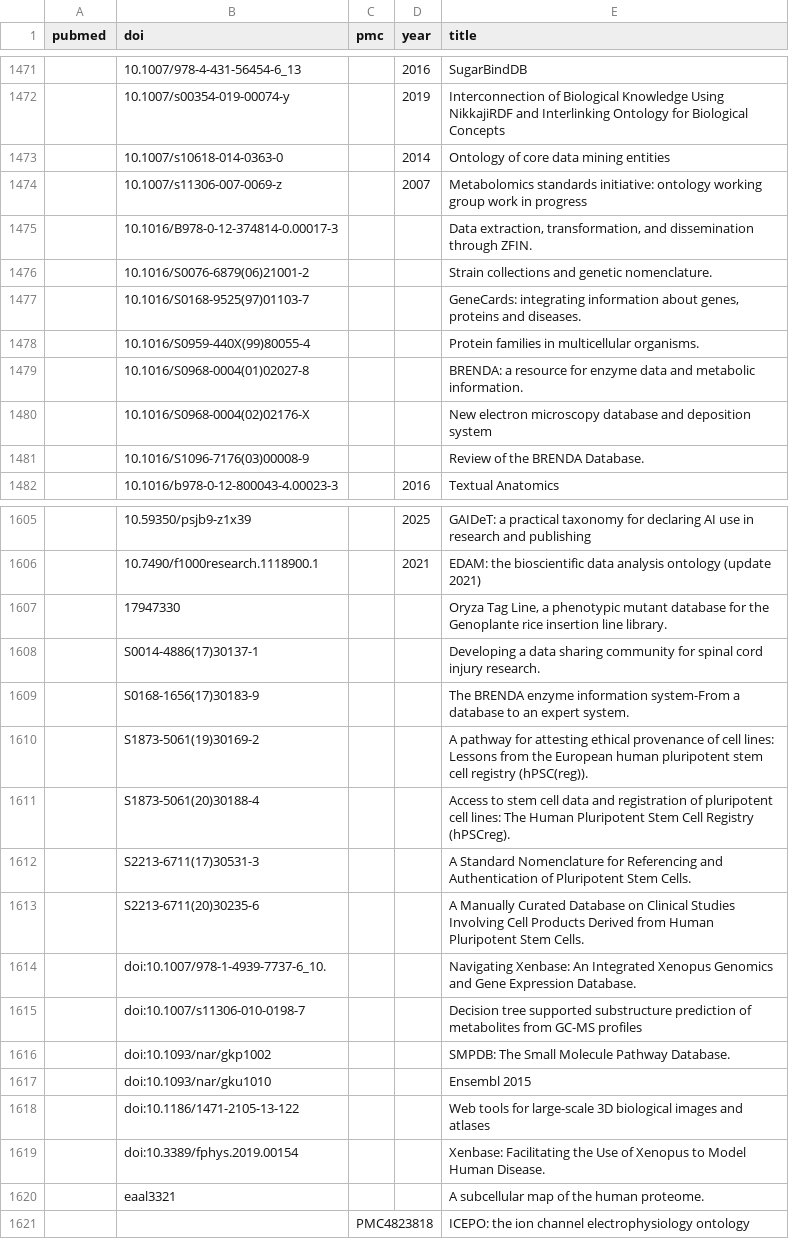
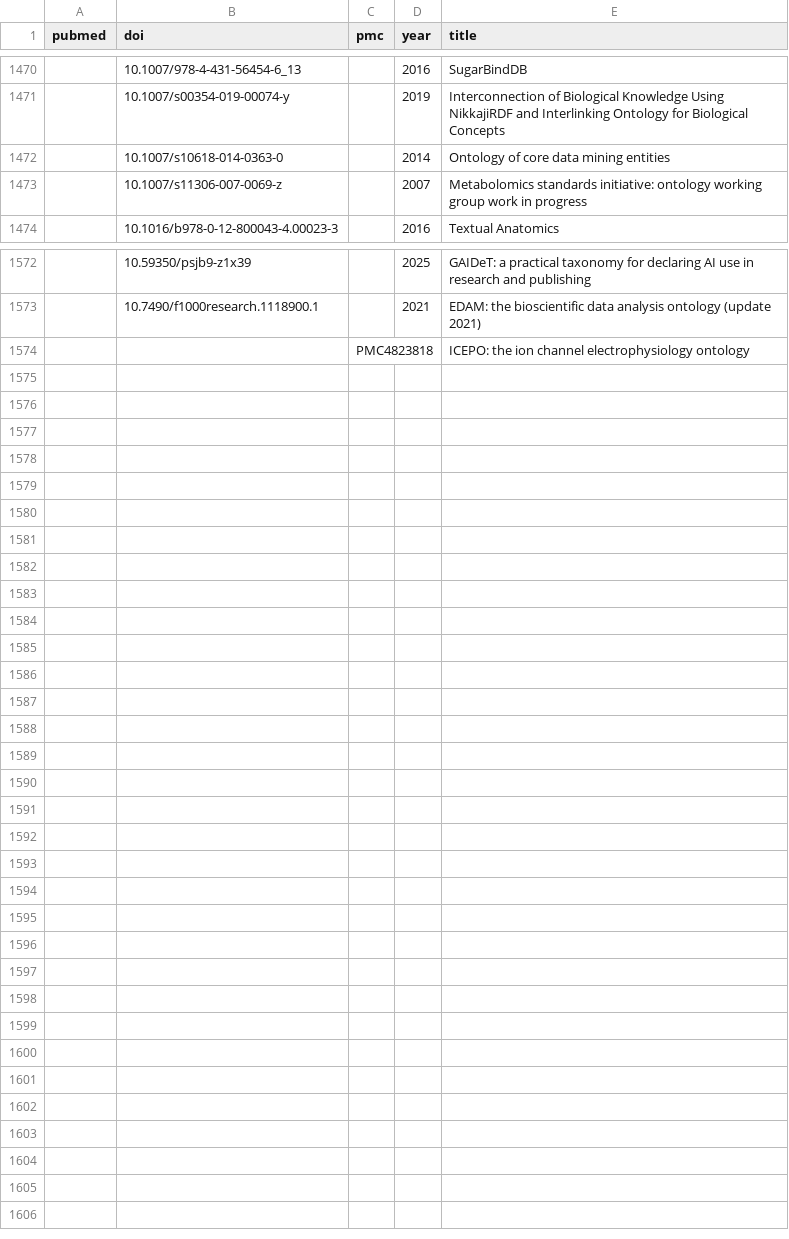
Before and after one commit to biopragmatics/bioregistry, a TSV file: exports/registry/publications.tsv, drawn as a sheet; only a part is shown, gaps mark what is left out; the diff covers the shown part only.

Commit message:
Manually run export

```diff
--- a/exports/registry/publications.tsv
+++ b/exports/registry/publications.tsv
@@ -1474,9 +1473,2 @@ pubmed	doi	pmc	year	title
 	10.1007/s11306-007-0069-z		2007	Metabolomics standards initiative: ontology working group work in progress
-	10.1016/B978-0-12-374814-0.00017-3			Data extraction, transformation, and dissemination through ZFIN.
-	10.1016/S0076-6879(06)21001-2			Strain collections and genetic nomenclature.
-	10.1016/S0168-9525(97)01103-7			GeneCards: integrating information about genes, proteins and diseases.
-	10.1016/S0959-440X(99)80055-4			Protein families in multicellular organisms.
-	10.1016/S0968-0004(01)02027-8			BRENDA: a resource for enzyme data and metabolic information.
-	10.1016/S0968-0004(02)02176-X			New electron microscopy database and deposition system
-	10.1016/S1096-7176(03)00008-9			Review of the BRENDA Database.
 	10.1016/b978-0-12-800043-4.00023-3		2016	Textual Anatomics
@@ -1606,16 +1573,2 @@ pubmed	doi	pmc	year	title
 	10.7490/f1000research.1118900.1		2021	EDAM: the bioscientific data analysis ontology (update 2021)
-	17947330			Oryza Tag Line, a phenotypic mutant database for the Genoplante rice insertion line library.
-	S0014-4886(17)30137-1			Developing a data sharing community for spinal cord injury research.
-	S0168-1656(17)30183-9			The BRENDA enzyme information system-From a database to an expert system.
-	S1873-5061(19)30169-2			A pathway for attesting ethical provenance of cell lines: Lessons from the European human pluripotent stem cell registry (hPSC(reg)).
-	S1873-5061(20)30188-4			Access to stem cell data and registration of pluripotent cell lines: The Human Pluripotent Stem Cell Registry (hPSCreg).
-	S2213-6711(17)30531-3			A Standard Nomenclature for Referencing and Authentication of Pluripotent Stem Cells.
-	S2213-6711(20)30235-6			A Manually Curated Database on Clinical Studies Involving Cell Products Derived from Human Pluripotent Stem Cells.
-	doi:10.1007/978-1-4939-7737-6_10.			Navigating Xenbase: An Integrated Xenopus Genomics and Gene Expression Database.
-	doi:10.1007/s11306-010-0198-7			Decision tree supported substructure prediction of metabolites from GC-MS profiles
-	doi:10.1093/nar/gkp1002			SMPDB: The Small Molecule Pathway Database.
-	doi:10.1093/nar/gku1010			Ensembl 2015
-	doi:10.1186/1471-2105-13-122			Web tools for large-scale 3D biological images and atlases
-	doi:10.3389/fphys.2019.00154			Xenbase: Facilitating the Use of Xenopus to Model Human Disease.
-	eaal3321			A subcellular map of the human proteome.
 		PMC4823818		ICEPO: the ion channel electrophysiology ontology
```
Also changed, not shown: 26 removed rows elsewhere in this file, exports/collections/collections.tsv, 15 other files.
